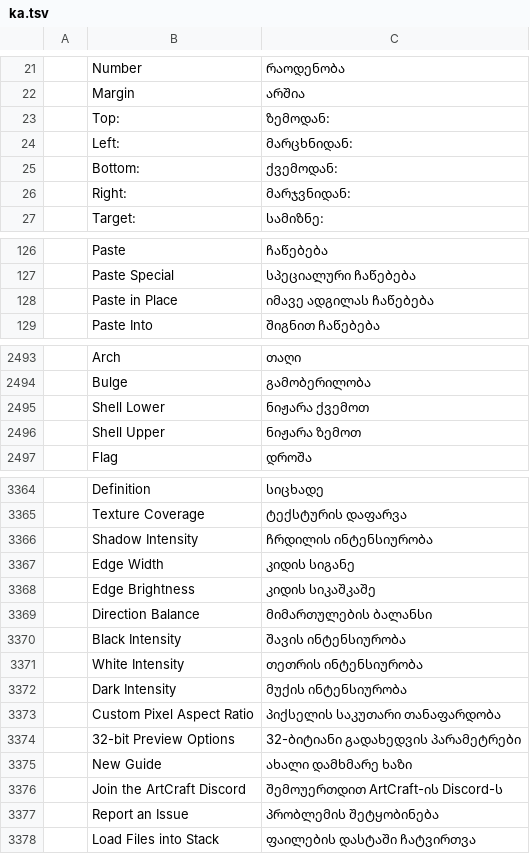
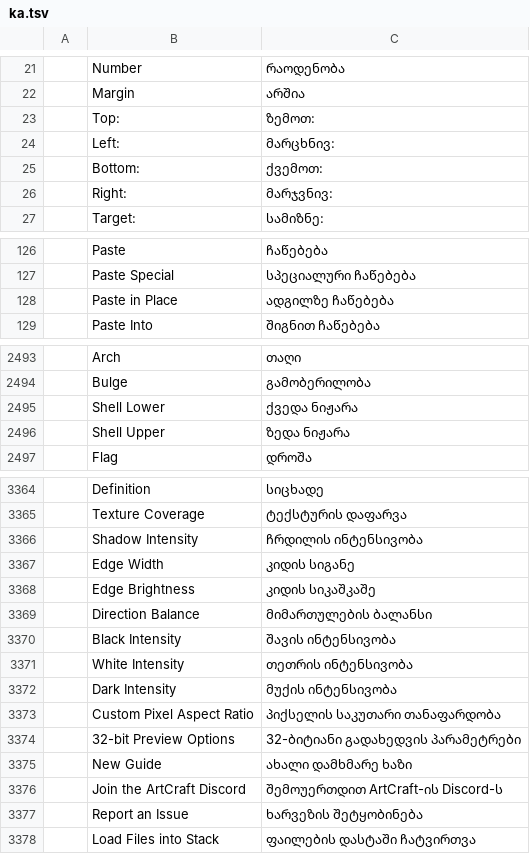
Before and after one commit to devius/photocraft, a TSV file: crates/ui-egui/src/i18n/ka.tsv, drawn as a sheet; only a part is shown, gaps mark what is left out; the diff covers the shown part only; the diff names each change by its address in the sheet, - before the commit and + after, or states it on an @@ line.

```diff
--- a/crates/ui-egui/src/i18n/ka.tsv
+++ b/crates/ui-egui/src/i18n/ka.tsv
-C23: ზემოდან:
+C23: ზემოთ:
-C24: მარცხნიდან:
+C24: მარცხნივ:
-C25: ქვემოდან:
+C25: ქვემოთ:
-C26: მარჯვნიდან:
+C26: მარჯვნივ:
-C128: იმავე ადგილას ჩაწებება
+C128: ადგილზე ჩაწებება
-C2495: ნიჟარა ქვემოთ
+C2495: ქვედა ნიჟარა
-C2496: ნიჟარა ზემოთ
+C2496: ზედა ნიჟარა
-C3366: ჩრდილის ინტენსიურობა
+C3366: ჩრდილის ინტენსივობა
-C3370: შავის ინტენსიურობა
+C3370: შავის ინტენსივობა
-C3371: თეთრის ინტენსიურობა
+C3371: თეთრის ინტენსივობა
-C3372: მუქის ინტენსიურობა
+C3372: მუქის ინტენსივობა
-C3377: პრობლემის შეტყობინება
+C3377: ხარვეზის შეტყობინება
```
Also changed, not shown: 20 edited cells elsewhere in this file.
